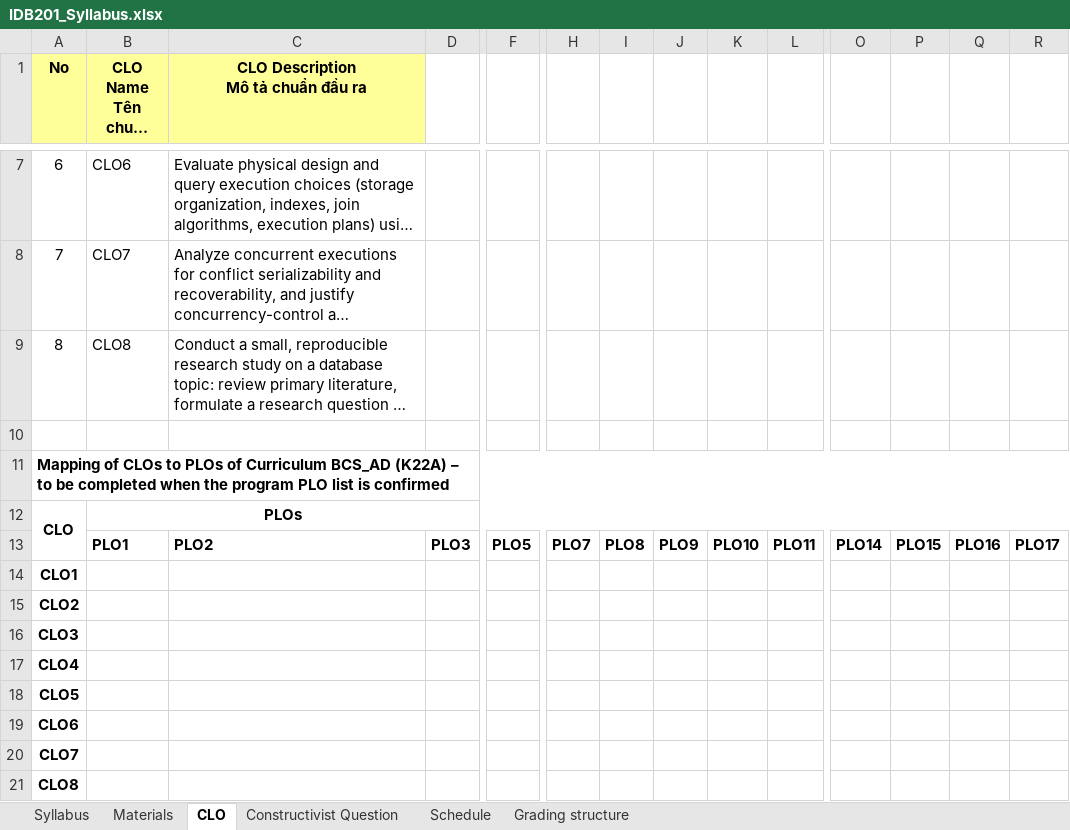
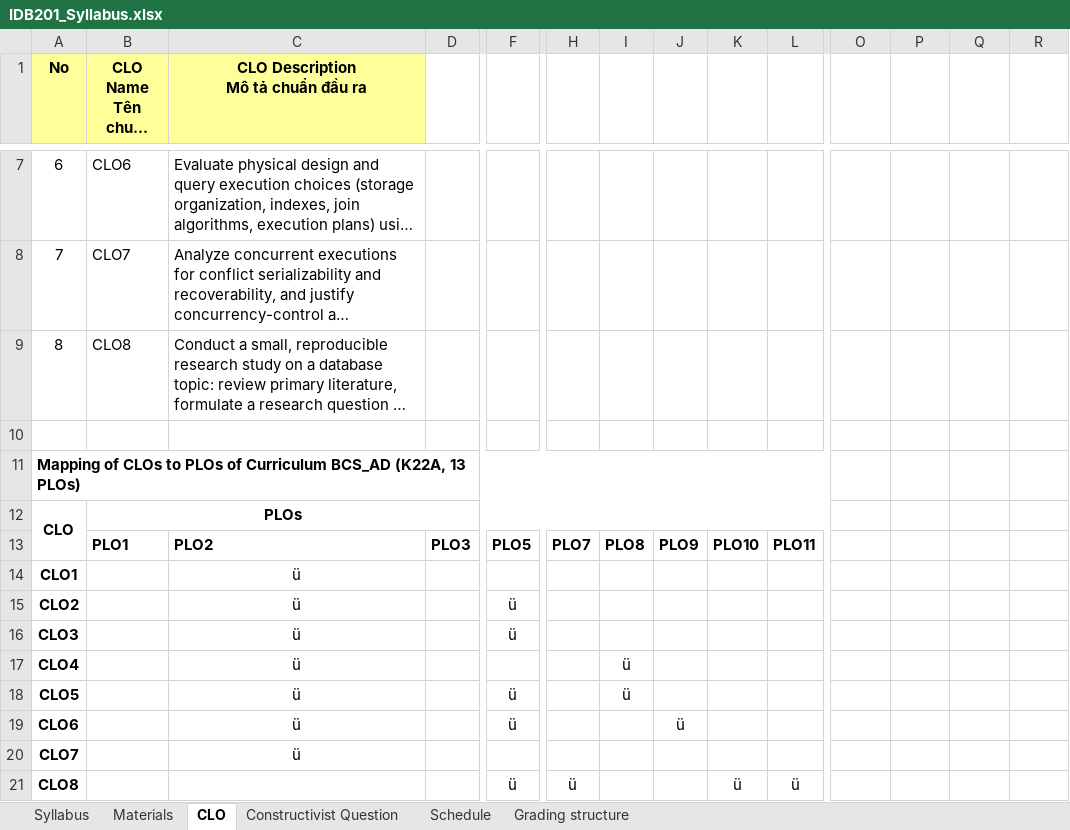
Before and after one commit to VanTTN2/IDB202, an Excel workbook: syllabus/IDB201_Syllabus.xlsx, sheet CLO, drawn as a sheet; only a part is shown, gaps mark what is left out; long unchanged cells end in …; values as stored, in another font and other column widths than the file's, no borders; the diff names each change by its address in the sheet, - before the commit and + after, or states it on an @@ line.

```diff
--- a/syllabus/IDB201_Syllabus.xlsx (sheet CLO)
+++ b/syllabus/IDB201_Syllabus.xlsx (sheet CLO)
-A11 (No): …Curriculum BCS_AD (K22A) – to be completed when the program PLO list is confirmed
+A11 (No): …Curriculum BCS_AD (K22A, 13 PLOs)
-A11:R11 merged
+A11:N11 merged
-B12:R12 merged
+B12:N12 merged
-O13: PLO14
+O13: (empty)
-P13: PLO15
+P13: (empty)
-Q13: PLO16
+Q13: (empty)
-R13: PLO17
+R13: (empty)
-C14:C20: (empty)
+C14:C20: ü
-F15:F16: (empty)
+F15:F16: ü
-I17:I18: (empty)
+I17:I18: ü
-F18:F19: (empty)
+F18:F19: ü
-J19: (empty)
+J19: ü
-F21: (empty)
+F21: ü
-H21: (empty)
+H21: ü
-K21: (empty)
+K21: ü
-L21: (empty)
+L21: ü
```
Also changed, not shown: 6 other files.
